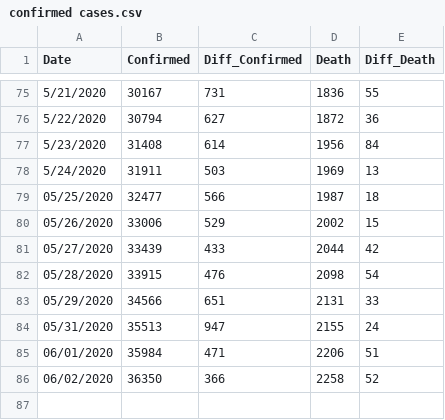
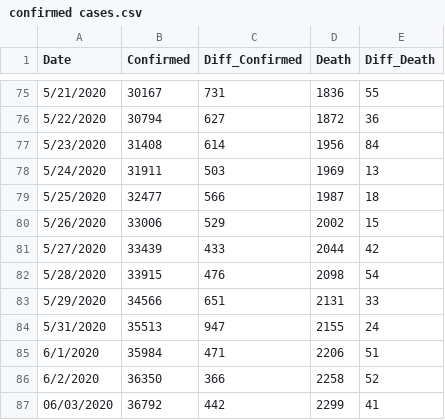
Before and after one commit to Ying-Ju/Ohio_covid19.github.io, a CSV file: confirmed cases.csv, drawn as a sheet; only a part is shown, gaps mark what is left out.

Commit message:
update the data and dashboard

```diff
--- a/confirmed cases.csv
+++ b/confirmed cases.csv
@@ -78,9 +78,10 @@
 5/24/2020,31911,503,1969,13
-"05/25/2020",32477,566,1987,18
-"05/26/2020",33006,529,2002,15
-"05/27/2020",33439,433,2044,42
-"05/28/2020",33915,476,2098,54
-"05/29/2020",34566,651,2131,33
-"05/31/2020",35513,947,2155,24
-"06/01/2020",35984,471,2206,51
-"06/02/2020",36350,366,2258,52
+5/25/2020,32477,566,1987,18
+5/26/2020,33006,529,2002,15
+5/27/2020,33439,433,2044,42
+5/28/2020,33915,476,2098,54
+5/29/2020,34566,651,2131,33
+5/31/2020,35513,947,2155,24
+6/1/2020,35984,471,2206,51
+6/2/2020,36350,366,2258,52
+"06/03/2020",36792,442,2299,41
```
Also changed, not shown: 1 other file.
